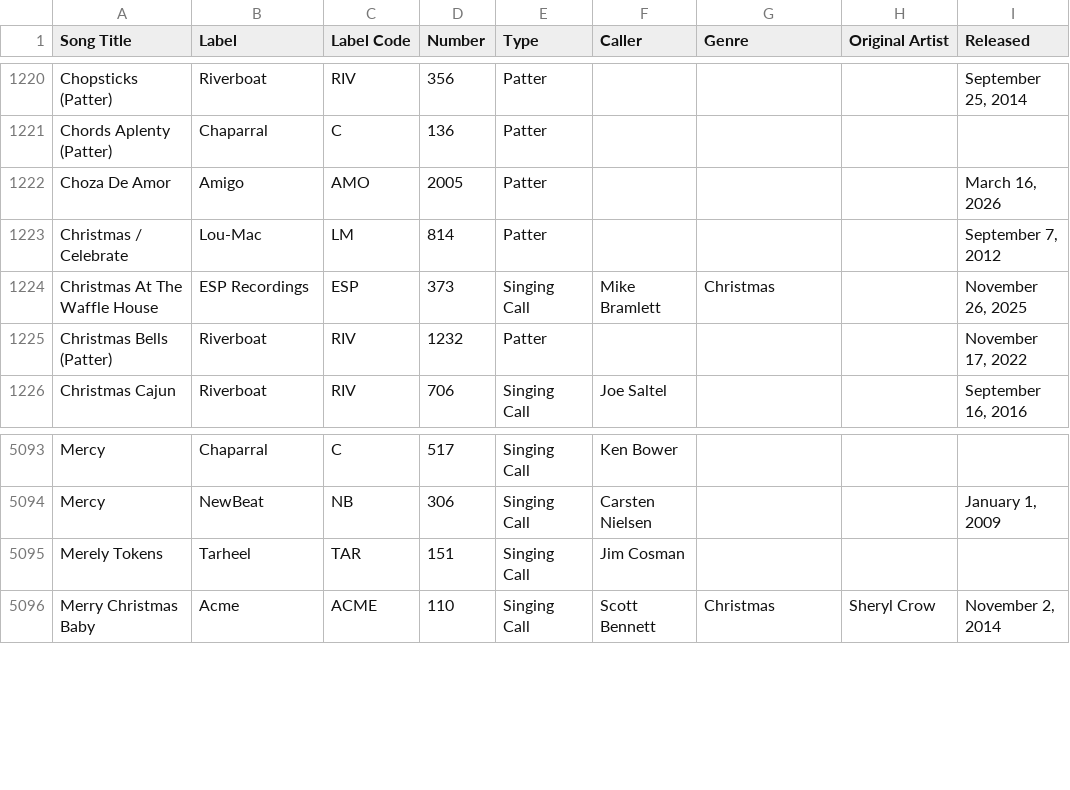
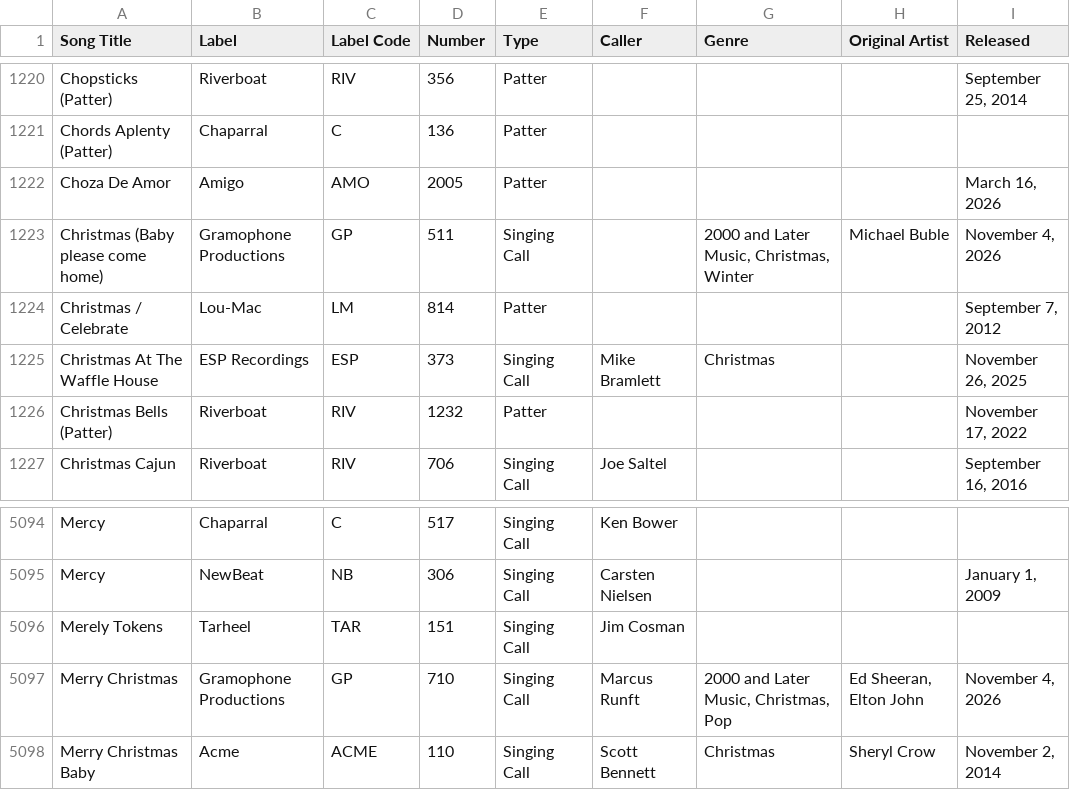
Before and after one commit to davidgoebel75/callers-caddy, a CSV file: music-extended-data/music_extended_data.csv, drawn as a sheet; only a part is shown, gaps mark what is left out; the diff names each change by its address in the sheet, - before the commit and + after, or states it on an @@ line.

Commit message:
Chore(Katalog): Song-Katalog aktualisiert (+2/-0, 9165 Songs)
Automatisch per tools/update_song_catalog.py (intern#126).

```diff
--- a/music-extended-data/music_extended_data.csv
+++ b/music-extended-data/music_extended_data.csv
+row 1223: Christmas (Baby please come home) | Gramophone Productions | GP | 511 | Singing Call |  | 2000 and Later Music, Christmas, Winter | Michael Buble | November 4, 2026
+row 5097: Merry Christmas | Gramophone Productions | GP | 710 | Singing Call | Marcus Runft | 2000 and Later Music, Christmas, Pop | Ed Sheeran, Elton John | November 4, 2026
```
